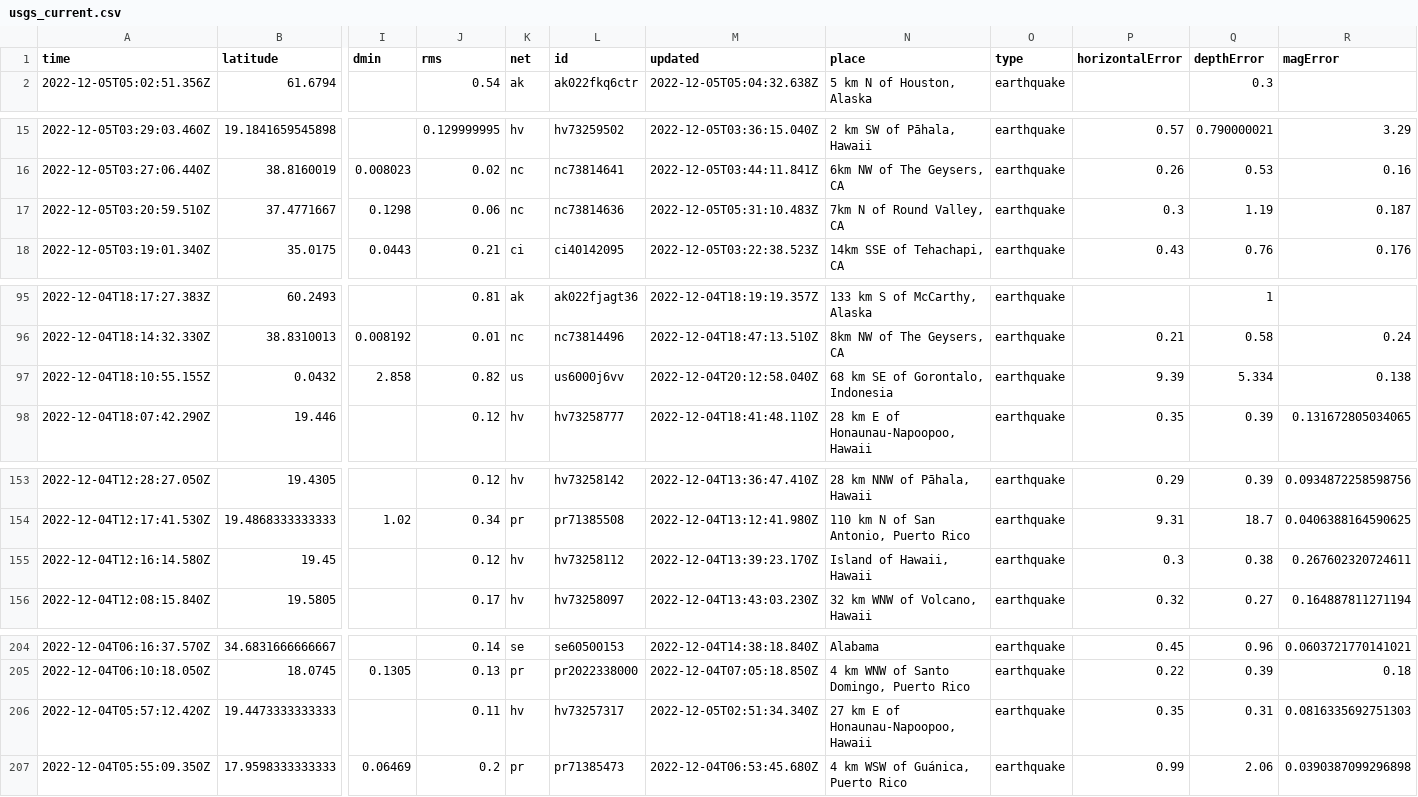
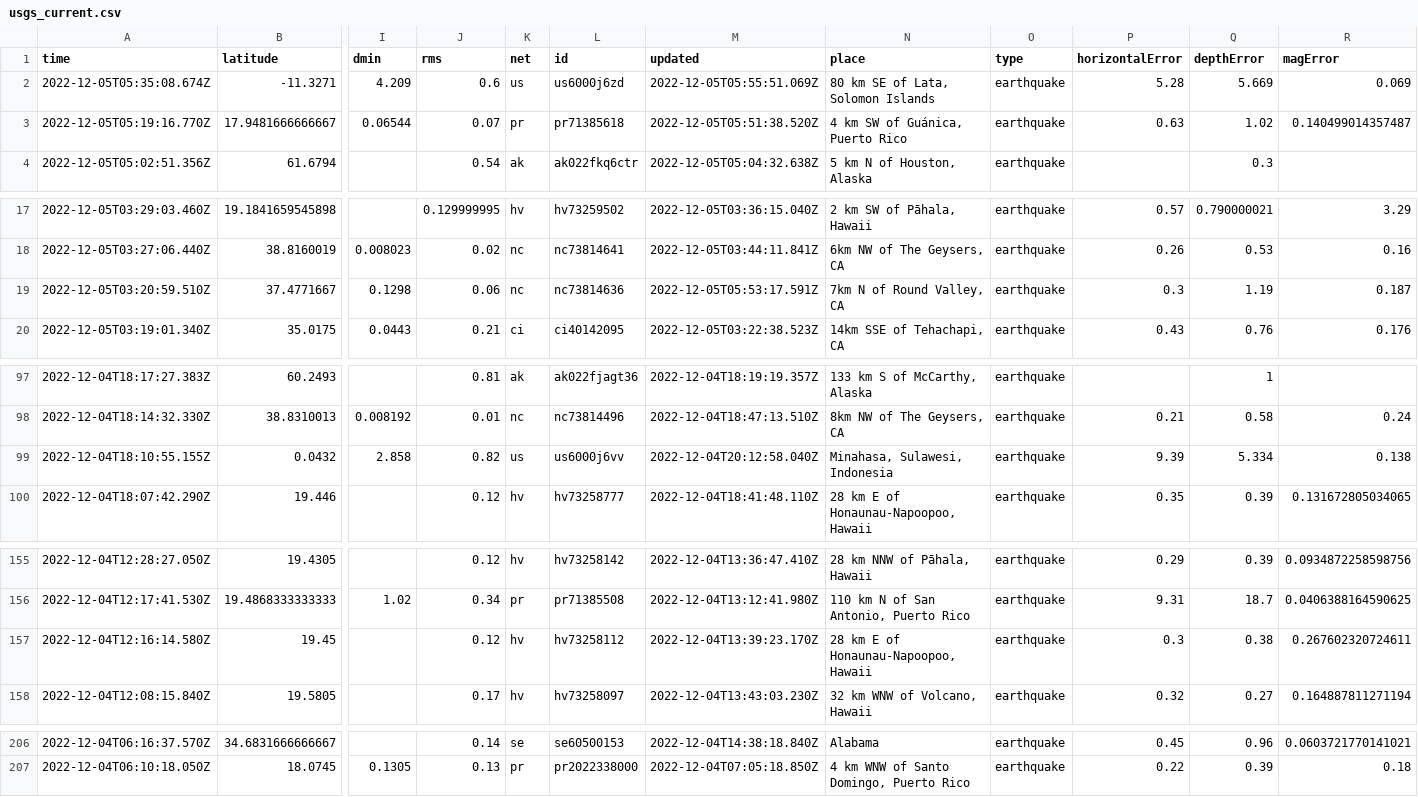
Before and after one commit to marypasciak/nicar-2022-github-actions, a CSV file: usgs_current.csv, drawn as a sheet; only a part is shown, gaps mark what is left out; removed rows and columns are numbered as before the commit, all else as after; rows hold the shown columns only; the diff names each change by its address in the sheet, - before the commit and + after, or states it on an @@ line.

```diff
--- a/usgs_current.csv
+++ b/usgs_current.csv
+row 2: 2022-12-05T05:35:08.674Z | -11.3271 | 4.209 | 0.6 | us | us6000j6zd | 2022-12-05T05:55:51.069Z | 80 km SE of Lata, Solomon Islands | earthquake | 5.28 | 5.669 | 0.069
+row 3: 2022-12-05T05:19:16.770Z | 17.9481666666667 | 0.06544 | 0.07 | pr | pr71385618 | 2022-12-05T05:51:38.520Z | 4 km SW of Guánica, Puerto Rico | earthquake | 0.63 | 1.02 | 0.140499014357487
-M19 (updated): 2022-12-05T05:31:10.483Z
+M19 (updated): 2022-12-05T05:53:17.591Z
-N99 (place): 68 km SE of Gorontalo, Indonesia
+N99 (place): Minahasa, Sulawesi, Indonesia
-N157 (place): Island of Hawaii, Hawaii
+N157 (place): 28 km E of Honaunau-Napoopoo, Hawaii
-row 206: 2022-12-04T05:57:12.420Z | 19.4473333333333 |  | 0.11 | hv | hv73257317 | 2022-12-05T02:51:34.340Z | 27 km E of Honaunau-Napoopoo, Hawaii | earthquake | 0.35 | 0.31 | 0.0816335692751303
-row 207: 2022-12-04T05:55:09.350Z | 17.9598333333333 | 0.06469 | 0.2 | pr | pr71385473 | 2022-12-04T06:53:45.680Z | 4 km WSW of Guánica, Puerto Rico | earthquake | 0.99 | 2.06 | 0.0390387099296898
```
